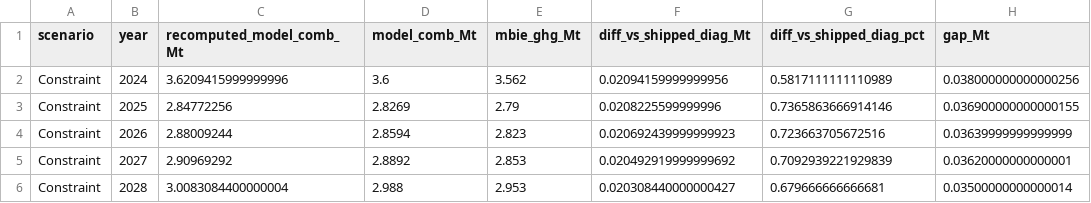
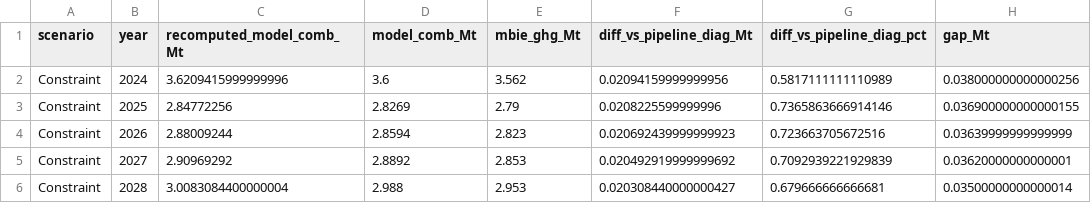
Before and after one commit to eanvary/nz-grid-emission-factor, a CSV file: data/analysis_tables/phase0_check2_gap_distribution.csv, drawn as a sheet; only a part is shown; the diff names each change by its address in the sheet, - before the commit and + after, or states it on an @@ line.

```diff
--- a/data/analysis_tables/phase0_check2_gap_distribution.csv
+++ b/data/analysis_tables/phase0_check2_gap_distribution.csv
-F1: diff_vs_shipped_diag_Mt
+F1: diff_vs_pipeline_diag_Mt
-G1: diff_vs_shipped_diag_pct
+G1: diff_vs_pipeline_diag_pct
```
Also changed, not shown: MANIFEST.csv, data/analysis_tables/phase2_hydro_template_annual_ef.csv, 42 other files.
